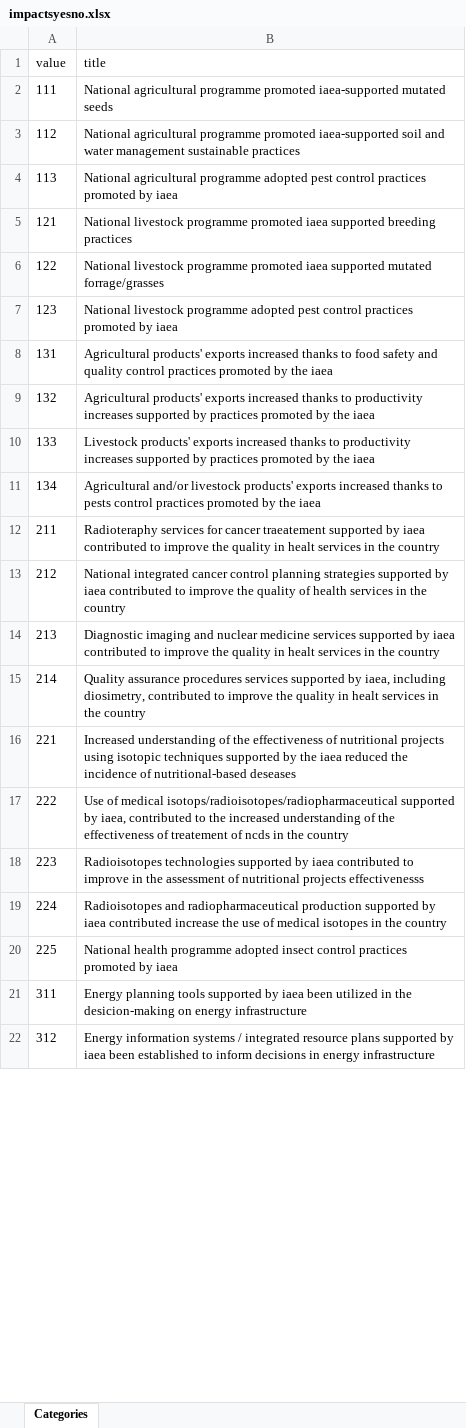
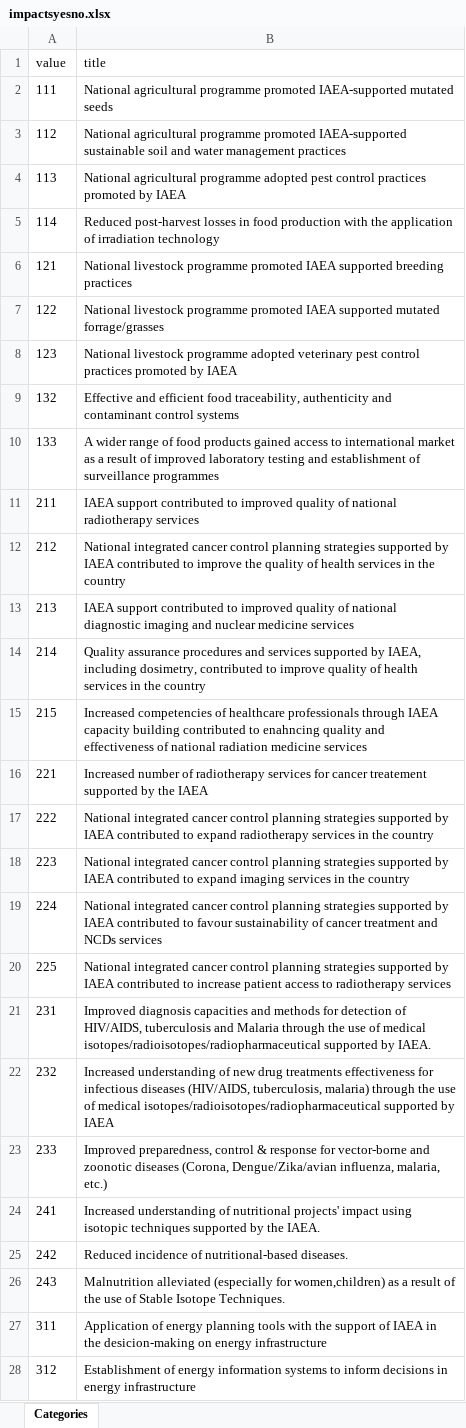
Before and after one commit to araupontones/IAEA3, an Excel workbook: questionnaires/categories/impactsyesno.xlsx, sheet Categories, drawn as a sheet; only a part is shown; values as stored, in another font and other column widths than the file's, no borders; removed rows and columns are numbered as before the commit, all else as after; the diff covers the shown part only; the diff names each change by its address in the sheet, - before the commit and + after, or states it on an @@ line.

```diff
--- a/questionnaires/categories/impactsyesno.xlsx (sheet Categories)
+++ b/questionnaires/categories/impactsyesno.xlsx (sheet Categories)
-B2 (title): …programme promoted iaea-supported mutated seeds
+B2 (title): …programme promoted IAEA-supported mutated seeds
-B3 (title): …programme promoted iaea-supported soil and water management sustainable practices
+B3 (title): …programme promoted IAEA-supported sustainable soil and water management practices
-B4 (title): …promoted by iaea
+B4 (title): …promoted by IAEA
+row 5: 114 | Reduced post-harvest losses in food production with the application of irradiation technology
-B6 (title): …programme promoted iaea supported breeding…
+B6 (title): …programme promoted IAEA supported breeding…
-B7 (title): …programme promoted iaea supported mutated…
+B7 (title): …programme promoted IAEA supported mutated…
-B8 (title): …programme adopted pest control practices promoted by iaea
+B8 (title): …programme adopted veterinary pest control practices promoted by IAEA
-row 8: 131 | Agricultural products' exports increased thanks to food safety and quality control practices promoted by the iaea
-B9 (title): Agricultural products' exports increased thanks to productivity increases supported by practices promoted by the iaea
+B9 (title): Effective and efficient food traceability, authenticity and contaminant control systems
-B10 (title): Livestock products' exports increased thanks to productivity increases supported by practices promoted by the iaea
+B10 (title): A wider range of food products gained access to international market as a result of improved laboratory testing and establishment of surveillance programmes
-row 11: 134 | Agricultural and/or livestock products' exports increased thanks to pests control practices promoted by the iaea
-B11 (title): Radioteraphy services for cancer traeatement supported by iaea contributed to improve the quality in healt services in the country
+B11 (title): IAEA support contributed to improved quality of national radiotherapy services
-B12 (title): …supported by iaea contributed to…
+B12 (title): …supported by IAEA contributed to…
-B13 (title): Diagnostic imaging and nuclear medicine services supported by iaea contributed to improve the quality in healt services in the country
+B13 (title): IAEA support contributed to improved quality of national diagnostic imaging and nuclear medicine services
-B14 (title): …assurance procedures services supported by iaea, including diosimetry, contributed to improve the quality in healt services in…
+B14 (title): …assurance procedures and services supported by IAEA, including dosimetry, contributed to improve quality of health services in…
+row 15: 215 | Increased competencies of healthcare professionals through IAEA capacity building contributed to enahncing quality and effectiveness of national radiation medicine services
-B16 (title): Increased understanding of the effectiveness of nutritional projects using isotopic techniques supported by the iaea reduced the incidence of nutritional-based deseases
+B16 (title): Increased number of radiotherapy services for cancer treatement supported by the IAEA
-B17 (title): Use of medical isotops/radioisotopes/radiopharmaceutical supported by iaea, contributed to the increased understanding of the effectiveness of treatement of ncds in the…
+B17 (title): National integrated cancer control planning strategies supported by IAEA contributed to expand radiotherapy services in the…
-B18 (title): Radioisotopes technologies supported by iaea contributed to improve in the assessment of nutritional projects effectivenesss
+B18 (title): National integrated cancer control planning strategies supported by IAEA contributed to expand imaging services in the country
-B19 (title): Radioisotopes and radiopharmaceutical production supported by iaea contributed increase the use of medical isotopes in the country
+B19 (title): National integrated cancer control planning strategies supported by IAEA contributed to favour sustainability of cancer treatment and NCDs services
-B20 (title): National health programme adopted insect control practices promoted by iaea
+B20 (title): National integrated cancer control planning strategies supported by IAEA contributed to increase patient access to radiotherapy services
+row 21: 231 | Improved diagnosis capacities and methods for detection of HIV/AIDS, tuberculosis and Malaria through the use of medical isotopes/radioisotopes/radiopharmaceutical supported by IAEA.
+row 22: 232 | Increased understanding of new drug treatments effectiveness for infectious diseases (HIV/AIDS, tuberculosis, malaria) through the use of medical isotopes/radioisotopes/radiopharmaceutical supported by IAEA
+row 23: 233 | Improved preparedness, control & response for vector-borne and zoonotic diseases (Corona, Dengue/Zika/avian influenza, malaria, etc.)
+row 24: 241 | Increased understanding of nutritional projects' impact using isotopic techniques supported by the IAEA.
+row 25: 242 | Reduced incidence of nutritional-based diseases.
+row 26: 243 | Malnutrition alleviated (especially for women,children) as a result of the use of Stable Isotope Techniques.
-B27 (title): Energy planning tools supported by iaea been utilized in the…
+B27 (title): Application of energy planning tools with the support of IAEA in the…
-B28 (title): Energy information systems / integrated resource plans supported by iaea been established to inform…
+B28 (title): Establishment of energy information systems to inform…
```
Also changed, not shown: 14 added rows, 2 removed rows and 14 edited cells elsewhere in this sheet, questionnaires/categories/cps.xlsx, questionnaires/categories/impacts.xlsx, 53 other files.
